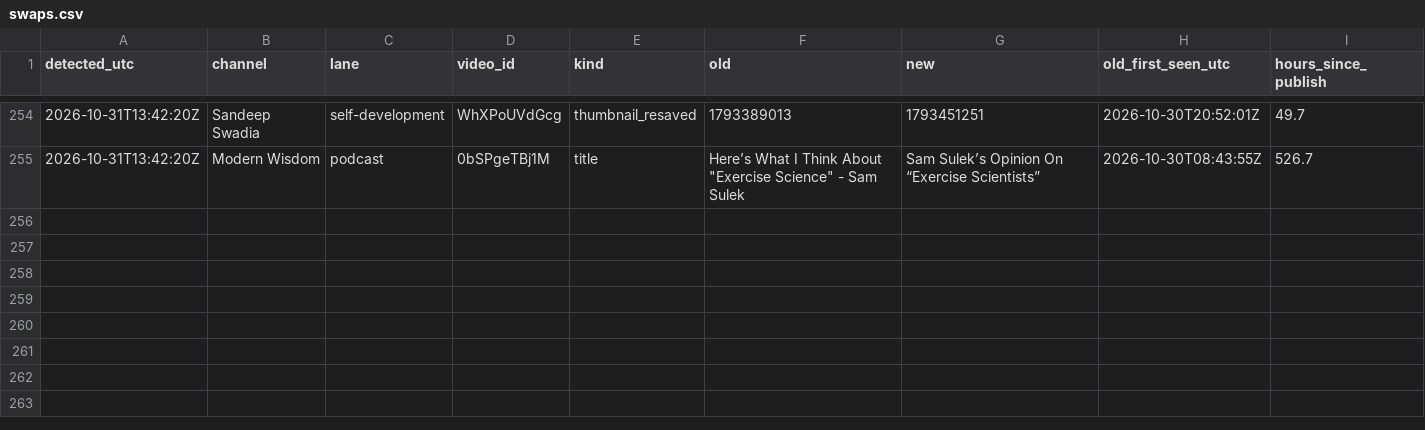
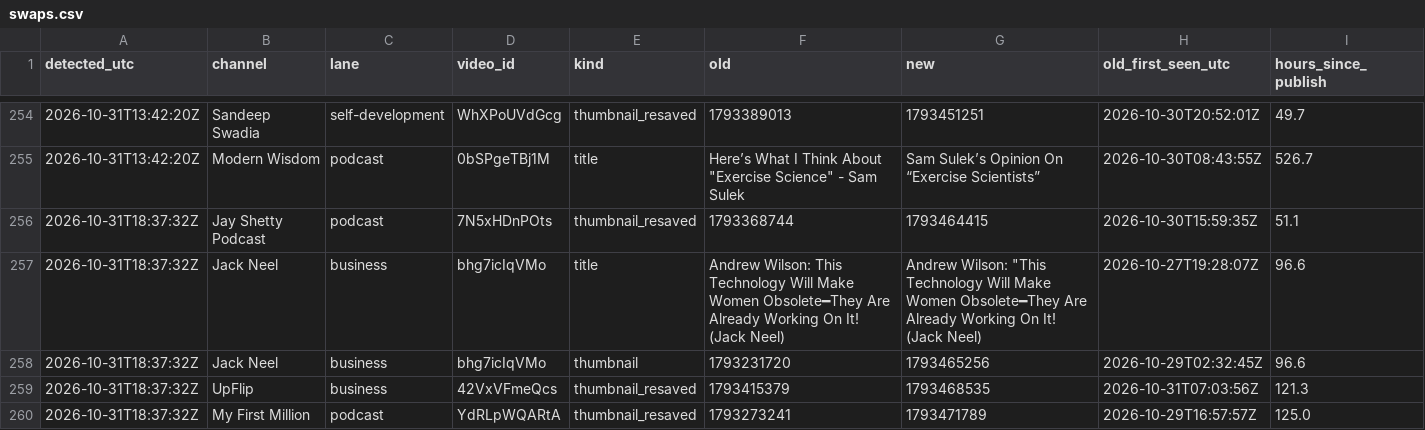
Before and after one commit to grantowen/competitor-swap-tracker, a CSV file: data/swaps.csv, drawn as a sheet; only a part is shown, gaps mark what is left out.

```diff
--- a/data/swaps.csv
+++ b/data/swaps.csv
@@ -255 +255,6 @@ detected_utc,channel,lane,video_id,kind,old,new,old_first_seen_utc,hours_since_p
 2026-10-31T13:42:20Z,Modern Wisdom,podcast,0bSPgeTBj1M,title,"Here’s What I Think About ""Exercise Science"" - Sam Sulek",Sam Sulek’s Opinion On “Exercise Scientists”,2026-10-30T08:43:55Z,526.7
+2026-10-31T18:37:32Z,Jay Shetty Podcast,podcast,7N5xHDnPOts,thumbnail_resaved,1793368744,1793464415,2026-10-30T15:59:35Z,51.1
+2026-10-31T18:37:32Z,Jack Neel,business,bhg7icIqVMo,title,Andrew Wilson: This Technology Will Make Women Obsolete━They Are Already Working On It! (Jack Neel),"Andrew Wilson: ""This Technology Will Make Women Obsolete━They Are Already Working On It! (Jack Neel)",2026-10-27T19:28:07Z,96.6
+2026-10-31T18:37:32Z,Jack Neel,business,bhg7icIqVMo,thumbnail,1793231720,1793465256,2026-10-29T02:32:45Z,96.6
+2026-10-31T18:37:32Z,UpFlip,business,42VxVFmeQcs,thumbnail_resaved,1793415379,1793468535,2026-10-31T07:03:56Z,121.3
+2026-10-31T18:37:32Z,My First Million,podcast,YdRLpWQARtA,thumbnail_resaved,1793273241,1793471789,2026-10-29T16:57:57Z,125.0
```
Also changed, not shown: 10 other files.
